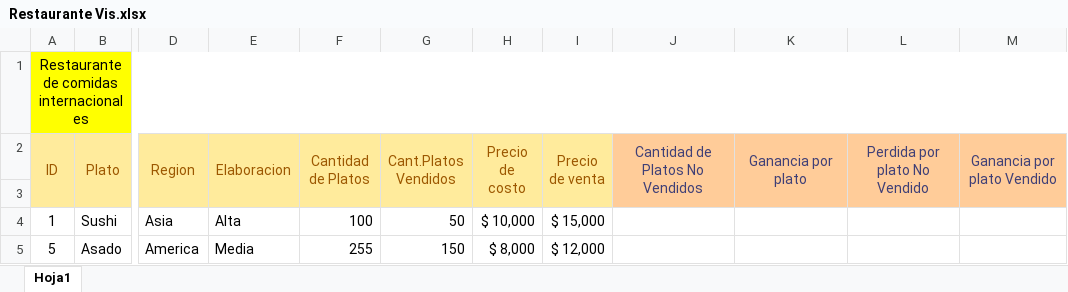
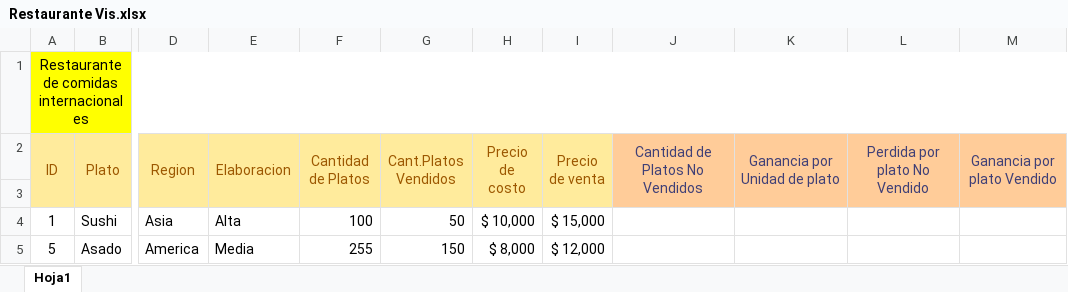
Before and after one commit to hernanvladimirsky/lapaginawebdelprofehernan, an Excel workbook: Documentos/Documentos Excel - Hojas de calculo/Restaurante Vis.xlsx, sheet Hoja1, drawn as a sheet; only a part is shown, gaps mark what is left out; values as stored, in another font and other column widths than the file's, no borders; charts and pictures not drawn; the diff names each change by its address in the sheet, - before the commit and + after, or states it on an @@ line.

Commit message:
Add files via upload

```diff
--- a/Documentos/Documentos Excel - Hojas de calculo/Restaurante Vis.xlsx (sheet Hoja1)
+++ b/Documentos/Documentos Excel - Hojas de calculo/Restaurante Vis.xlsx (sheet Hoja1)
-K2: Ganancia por plato
+K2: Ganancia por Unidad de plato
```
